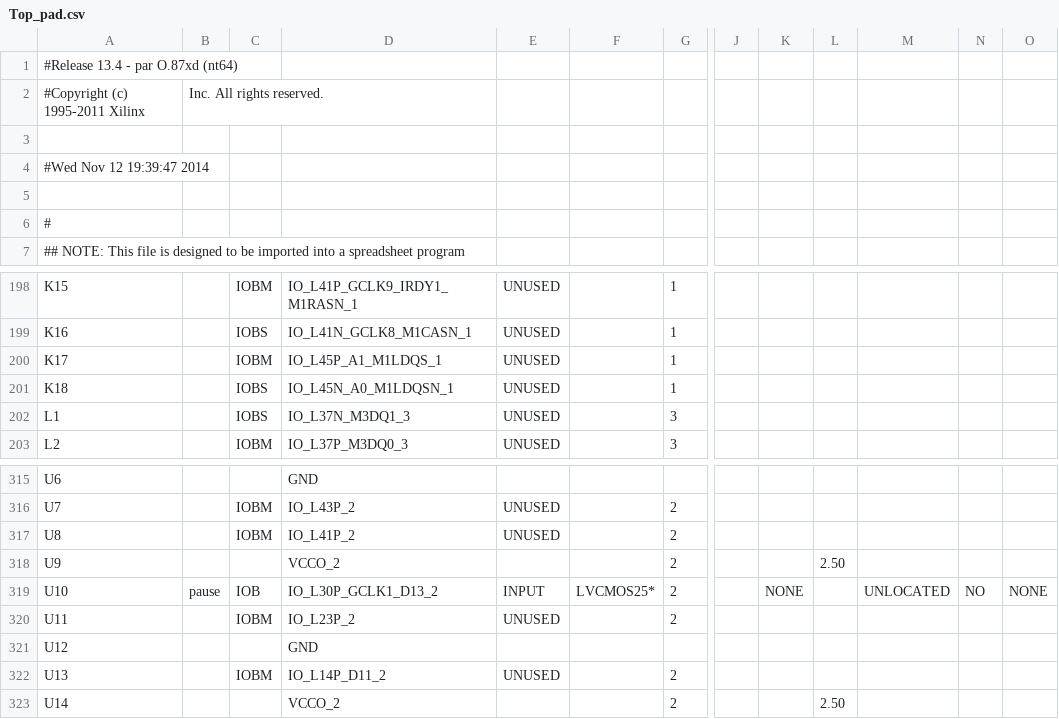
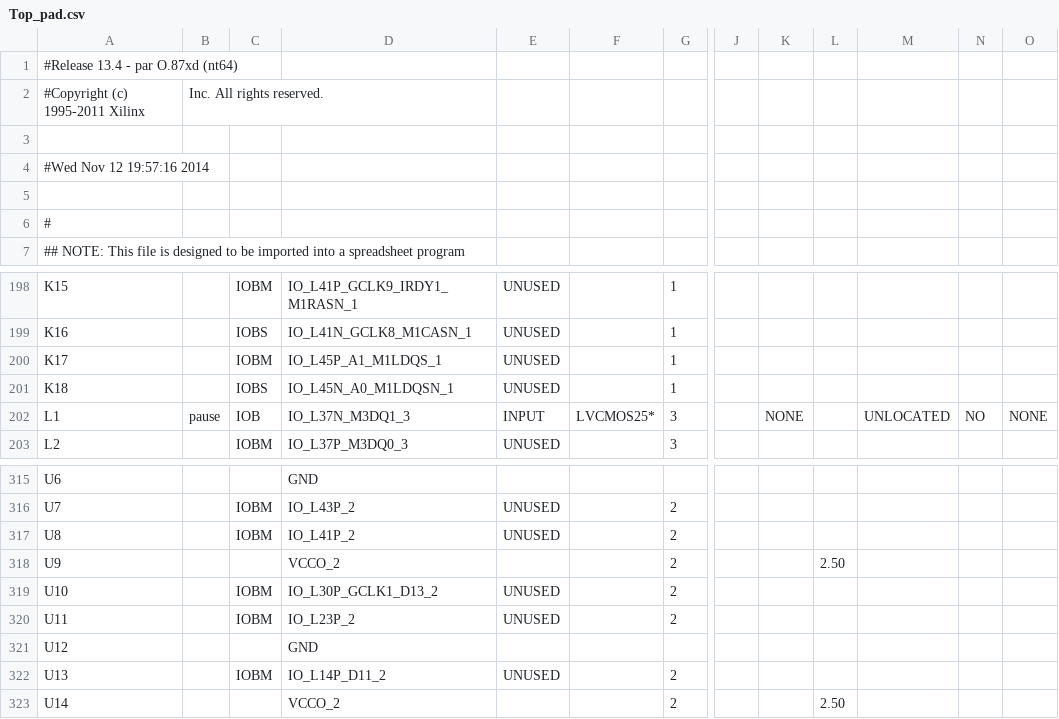
Before and after one commit to rickpr/vhdlpong, a CSV file: Top_pad.csv, drawn as a sheet; only a part is shown, gaps mark what is left out; the diff names each change by its address in the sheet, - before the commit and + after, or states it on an @@ line.

```diff
--- a/Top_pad.csv
+++ b/Top_pad.csv
-A4: #Wed Nov 12 19:39:47 2014
+A4: #Wed Nov 12 19:57:16 2014
-B202: (empty)
+B202: pause
-C202: IOBS
+C202: IOB
-E202: UNUSED
+E202: INPUT
-F202: (empty)
+F202: LVCMOS25*
-K202: (empty)
+K202: NONE
-M202: (empty)
+M202: UNLOCATED
-N202: (empty)
+N202: NO
-O202: (empty)
+O202: NONE
-B319: pause
+B319: (empty)
-C319: IOB
+C319: IOBM
-E319: INPUT
+E319: UNUSED
-F319: LVCMOS25*
+F319: (empty)
-K319: NONE
+K319: (empty)
-M319: UNLOCATED
+M319: (empty)
-N319: NO
+N319: (empty)
-O319: NONE
+O319: (empty)
```
Also changed, not shown: 42 other files.
